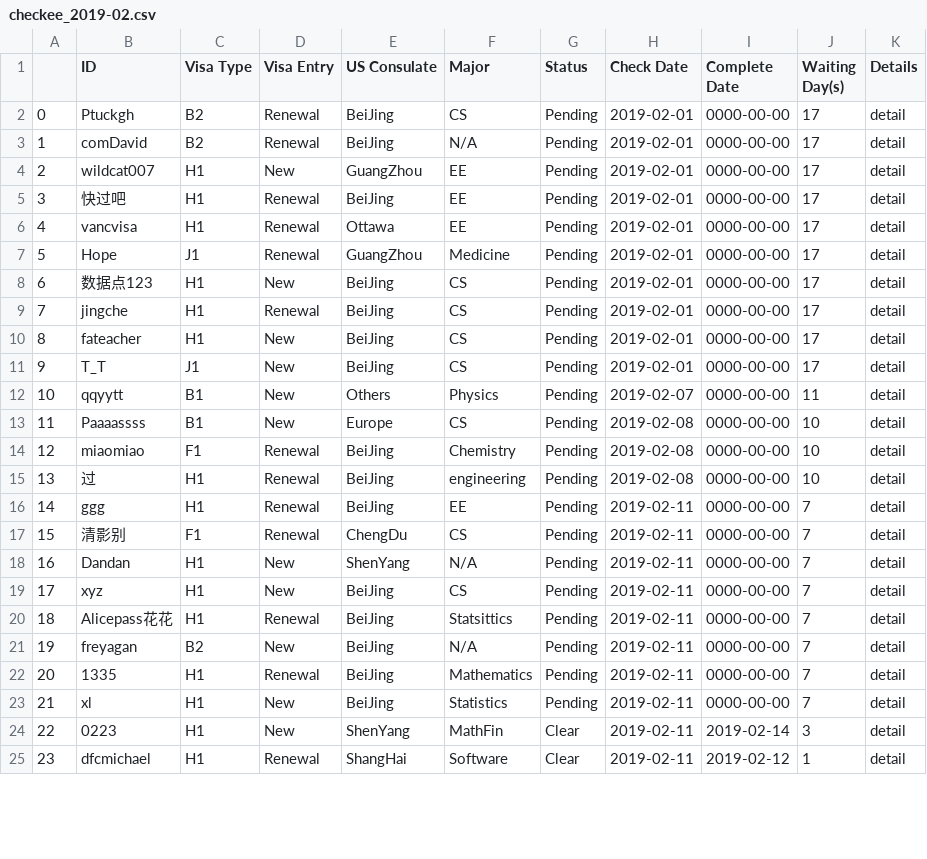
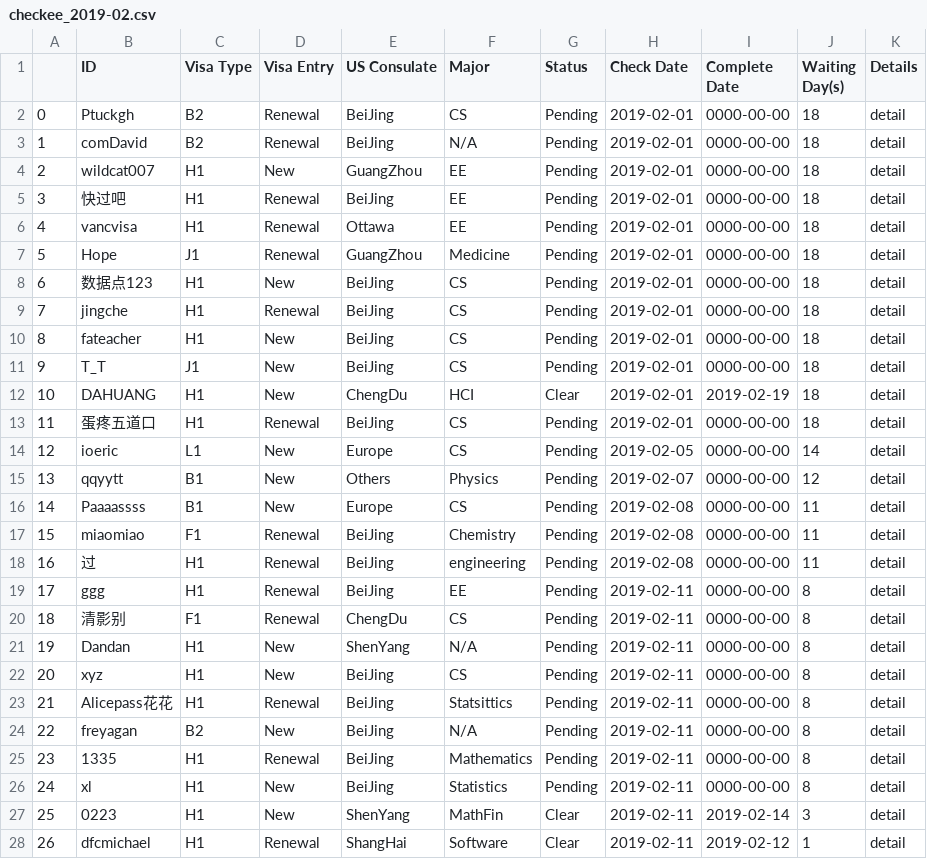
Before and after one commit to leileibill/PaChong, a CSV file: checkee/data/checkee_2019-02.csv, drawn as a sheet; only a part is shown; addresses are those after the commit; the diff covers the shown part only; the diff names each change by its address in the sheet, - before the commit and + after, or states it on an @@ line.

```diff
--- a/checkee/data/checkee_2019-02.csv
+++ b/checkee/data/checkee_2019-02.csv
-J2:J11 (Waiting Day(s)): 17
+J2:J11 (Waiting Day(s)): 18
+row 12: 10 | DAHUANG | H1 | New | ChengDu | HCI | Clear | 2019-02-01 | 2019-02-19 | 18 | detail
+row 13: 11 | 蛋疼五道口 | H1 | Renewal | BeiJing | CS | Pending | 2019-02-01 | 0000-00-00 | 18 | detail
+row 14: 12 | ioeric | L1 | New | Europe | CS | Pending | 2019-02-05 | 0000-00-00 | 14 | detail
@@ column A renumbered between rows 15 and 47 @@
-J15 (Waiting Day(s)): 11
+J15 (Waiting Day(s)): 12
-J16:J18 (Waiting Day(s)): 10
+J16:J18 (Waiting Day(s)): 11
-J19:J26 (Waiting Day(s)): 7
+J19:J26 (Waiting Day(s)): 8
```
Also changed, not shown: 4 added rows and 14 edited cells elsewhere in this file, checkee/checkee_main_table.csv, checkee/data/checkee_2018-10.csv, 3 other files.
